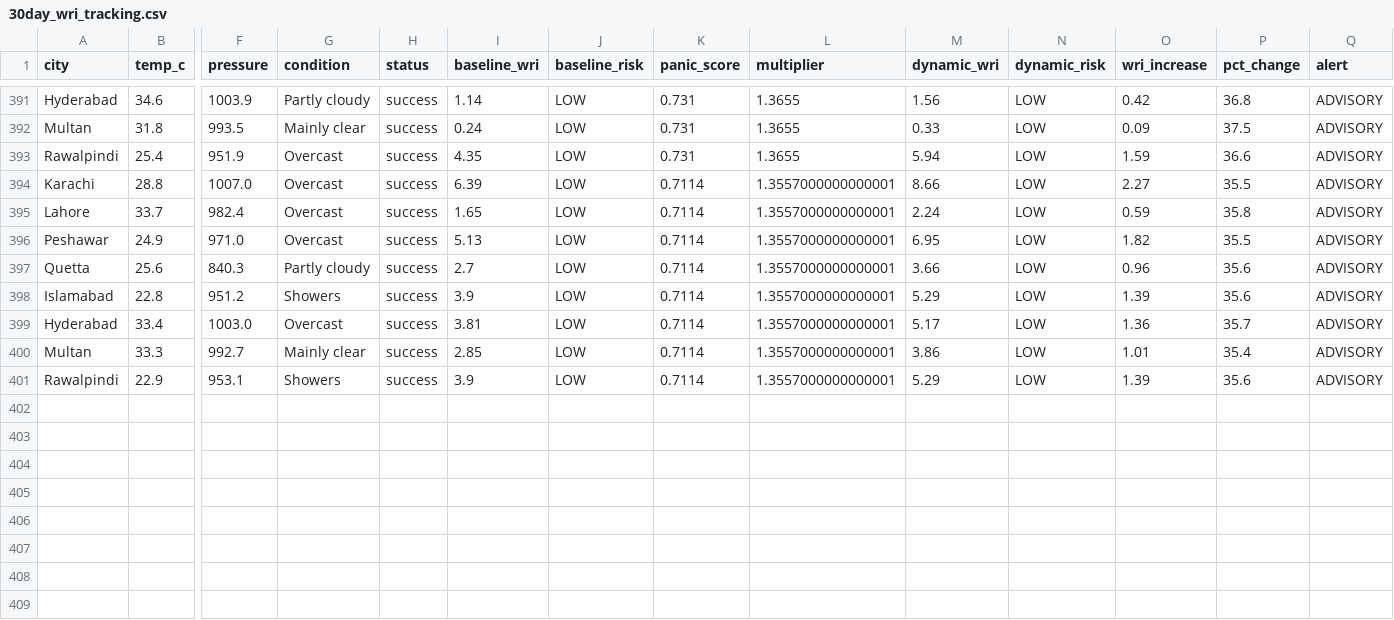
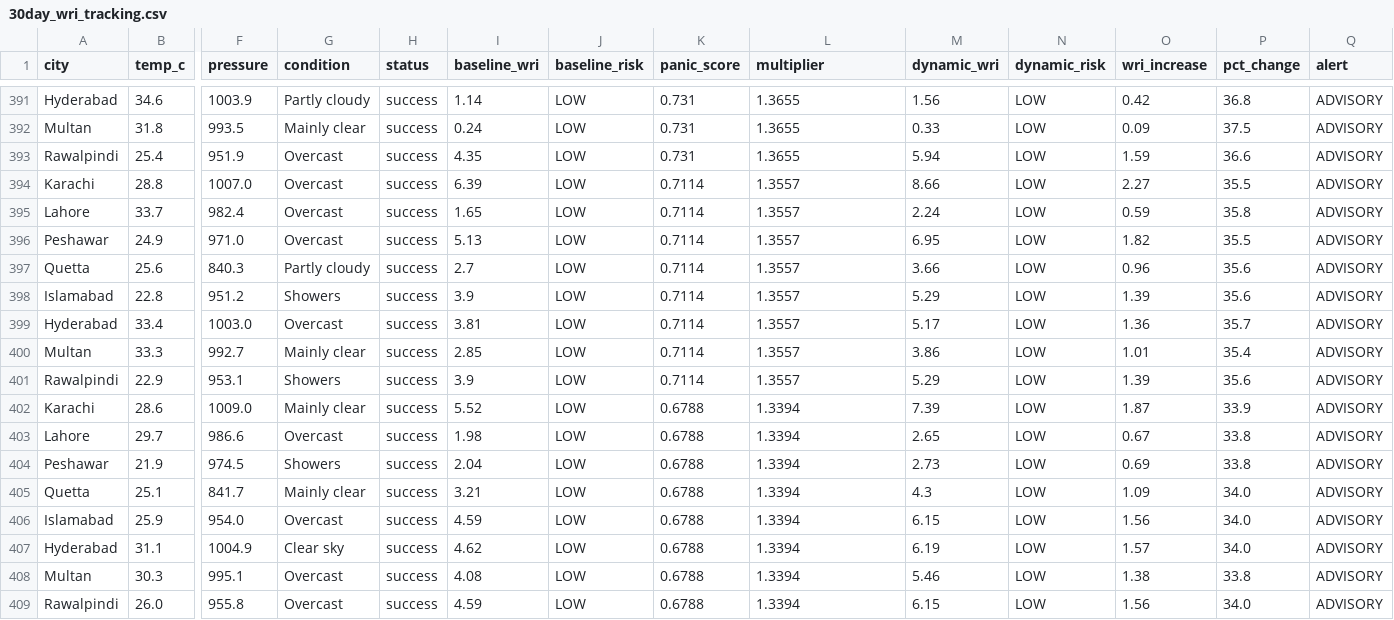
Before and after one commit to baighafsa/pakistan-disaster-forecasting, a CSV file: data/30day_wri_tracking.csv, drawn as a sheet; only a part is shown, gaps mark what is left out; rows hold the shown columns only; the diff names each change by its address in the sheet, - before the commit and + after, or states it on an @@ line.

```diff
--- a/data/30day_wri_tracking.csv
+++ b/data/30day_wri_tracking.csv
-L394:L401 (multiplier): 1.3557000000000001
+L394:L401 (multiplier): 1.3557
+row 402: Karachi | 28.6 | 1009.0 | Mainly clear | success | 5.52 | LOW | 0.6788 | 1.3394 | 7.39 | LOW | 1.87 | 33.9 | ADVISORY
+row 403: Lahore | 29.7 | 986.6 | Overcast | success | 1.98 | LOW | 0.6788 | 1.3394 | 2.65 | LOW | 0.67 | 33.8 | ADVISORY
+row 404: Peshawar | 21.9 | 974.5 | Showers | success | 2.04 | LOW | 0.6788 | 1.3394 | 2.73 | LOW | 0.69 | 33.8 | ADVISORY
+row 405: Quetta | 25.1 | 841.7 | Mainly clear | success | 3.21 | LOW | 0.6788 | 1.3394 | 4.3 | LOW | 1.09 | 34.0 | ADVISORY
+row 406: Islamabad | 25.9 | 954.0 | Overcast | success | 4.59 | LOW | 0.6788 | 1.3394 | 6.15 | LOW | 1.56 | 34.0 | ADVISORY
+row 407: Hyderabad | 31.1 | 1004.9 | Clear sky | success | 4.62 | LOW | 0.6788 | 1.3394 | 6.19 | LOW | 1.57 | 34.0 | ADVISORY
+row 408: Multan | 30.3 | 995.1 | Overcast | success | 4.08 | LOW | 0.6788 | 1.3394 | 5.46 | LOW | 1.38 | 33.8 | ADVISORY
+row 409: Rawalpindi | 26.0 | 955.8 | Overcast | success | 4.59 | LOW | 0.6788 | 1.3394 | 6.15 | LOW | 1.56 | 34.0 | ADVISORY
```
Also changed, not shown: data/daily_alerts.csv, 1 other file.
